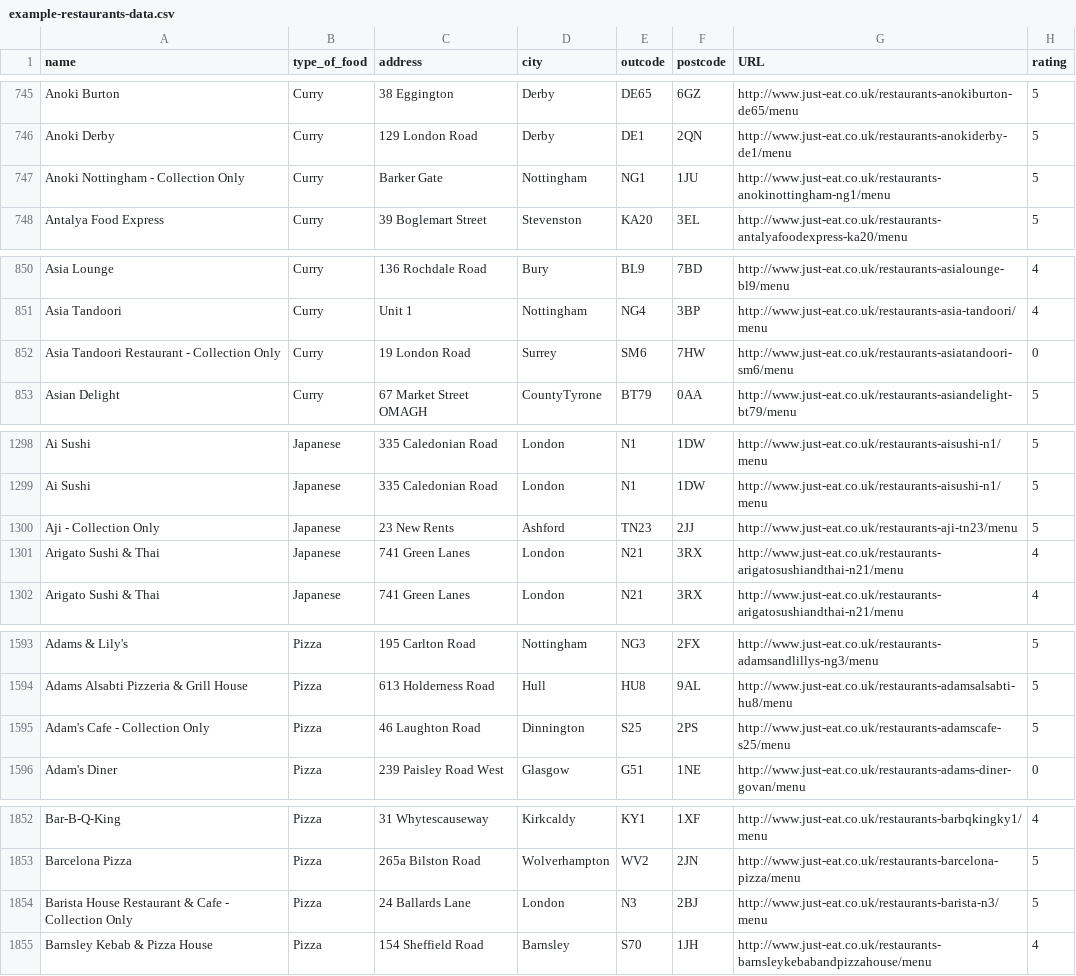
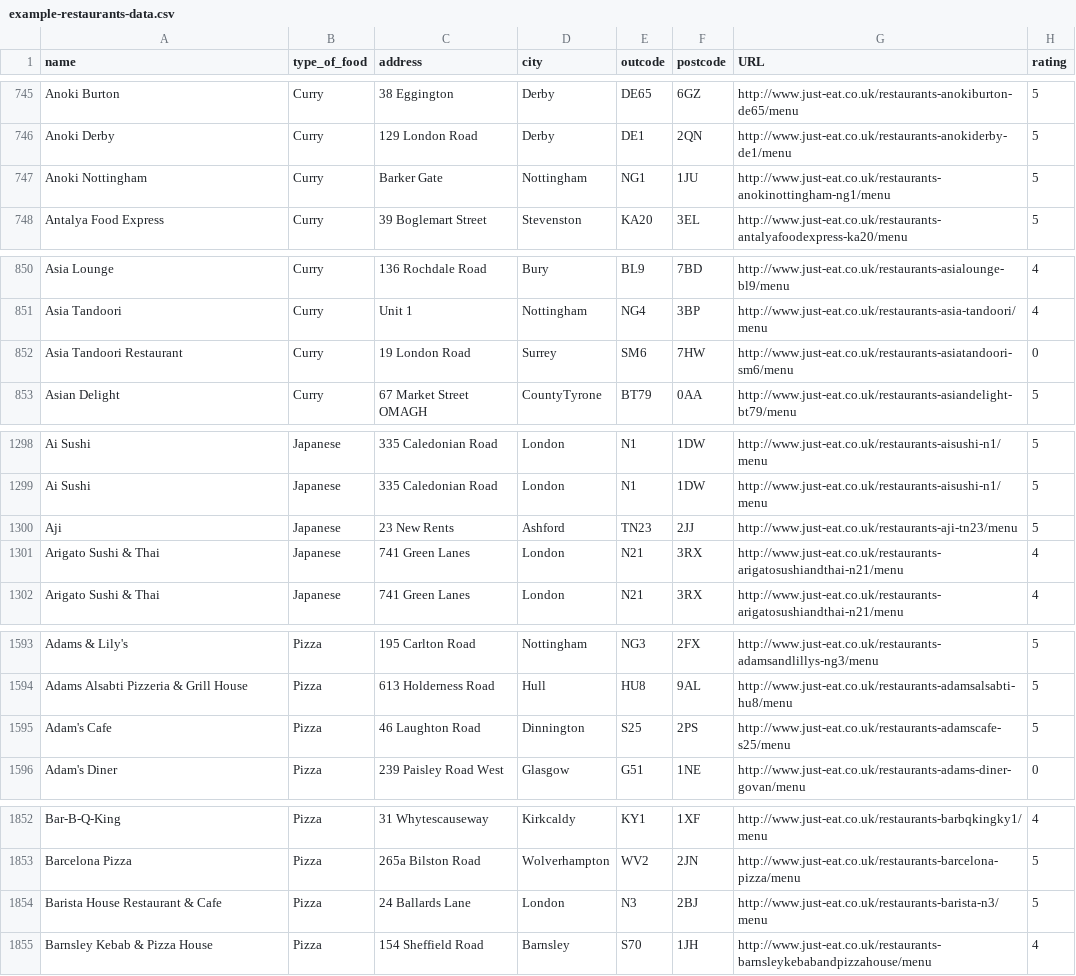
Before and after one commit to zkoss/zk8keyfeaturedemo, a CSV file: src/main/webapp/keyfeature4/data/example-restaurants-data.csv, drawn as a sheet; only a part is shown, gaps mark what is left out; the diff covers the shown part only.

Commit message:
truncate the restaurant name

```diff
--- a/src/main/webapp/keyfeature4/data/example-restaurants-data.csv
+++ b/src/main/webapp/keyfeature4/data/example-restaurants-data.csv
@@ -746,3 +746,3 @@ Anoki Burton,Curry,38 Eggington,Derby,DE65,6GZ,http://www.just-eat.co.uk/restaur
 Anoki Derby,Curry,129 London Road,Derby,DE1,2QN,http://www.just-eat.co.uk/restaurants-anokiderby-de1/menu,5
-Anoki Nottingham - Collection Only,Curry,Barker Gate,Nottingham,NG1,1JU,http://www.just-eat.co.uk/restaurants-anokinottingham-ng1/menu,5
+Anoki Nottingham,Curry,Barker Gate,Nottingham,NG1,1JU,http://www.just-eat.co.uk/restaurants-anokinottingham-ng1/menu,5
 Antalya Food Express,Curry,39 Boglemart Street,Stevenston,KA20,3EL,http://www.just-eat.co.uk/restaurants-antalyafoodexpress-ka20/menu,5
@@ -851,3 +851,3 @@ Asia Lounge,Curry,136 Rochdale Road,Bury,BL9,7BD,http://www.just-eat.co.uk/resta
 Asia Tandoori,Curry,Unit 1,Nottingham,NG4,3BP,http://www.just-eat.co.uk/restaurants-asia-tandoori/menu,4
-Asia Tandoori Restaurant - Collection Only,Curry,19 London Road,Surrey,SM6,7HW,http://www.just-eat.co.uk/restaurants-asiatandoori-sm6/menu,0
+Asia Tandoori Restaurant,Curry,19 London Road,Surrey,SM6,7HW,http://www.just-eat.co.uk/restaurants-asiatandoori-sm6/menu,0
 Asian Delight,Curry,67 Market Street OMAGH,CountyTyrone,BT79,0AA,http://www.just-eat.co.uk/restaurants-asiandelight-bt79/menu,5
@@ -1299,3 +1299,3 @@ Ai Sushi,Japanese,335 Caledonian Road,London,N1,1DW,http://www.just-eat.co.uk/re
 Ai Sushi,Japanese,335 Caledonian Road,London,N1,1DW,http://www.just-eat.co.uk/restaurants-aisushi-n1/menu,5
-Aji - Collection Only,Japanese,23 New Rents,Ashford,TN23,2JJ,http://www.just-eat.co.uk/restaurants-aji-tn23/menu,5
+Aji,Japanese,23 New Rents,Ashford,TN23,2JJ,http://www.just-eat.co.uk/restaurants-aji-tn23/menu,5
 Arigato Sushi & Thai,Japanese,741 Green Lanes,London,N21,3RX,http://www.just-eat.co.uk/restaurants-arigatosushiandthai-n21/menu,4
@@ -1594,3 +1594,3 @@ Adams & Lily's,Pizza,195 Carlton Road,Nottingham,NG3,2FX,http://www.just-eat.co.
 Adams Alsabti Pizzeria & Grill House,Pizza,613 Holderness Road,Hull,HU8,9AL,http://www.just-eat.co.uk/restaurants-adamsalsabti-hu8/menu,5
-Adam's Cafe - Collection Only,Pizza,46 Laughton Road,Dinnington,S25,2PS,http://www.just-eat.co.uk/restaurants-adamscafe-s25/menu,5
+Adam's Cafe,Pizza,46 Laughton Road,Dinnington,S25,2PS,http://www.just-eat.co.uk/restaurants-adamscafe-s25/menu,5
 Adam's Diner,Pizza,239 Paisley Road West,Glasgow,G51,1NE,http://www.just-eat.co.uk/restaurants-adams-diner-govan/menu,0
@@ -1853,3 +1853,3 @@ Bar-B-Q-King,Pizza,31 Whytescauseway,Kirkcaldy,KY1,1XF,http://www.just-eat.co.uk
 Barcelona Pizza,Pizza,265a Bilston Road,Wolverhampton,WV2,2JN,http://www.just-eat.co.uk/restaurants-barcelona-pizza/menu,5
-Barista House Restaurant & Cafe - Collection Only,Pizza,24 Ballards Lane,London,N3,2BJ,http://www.just-eat.co.uk/restaurants-barista-n3/menu,5
+Barista House Restaurant & Cafe,Pizza,24 Ballards Lane,London,N3,2BJ,http://www.just-eat.co.uk/restaurants-barista-n3/menu,5
 Barnsley Kebab & Pizza House,Pizza,154 Sheffield Road,Barnsley,S70,1JH,http://www.just-eat.co.uk/restaurants-barnsleykebabandpizzahouse/menu,4
```
Also changed, not shown: 17 edited cells elsewhere in this file.
